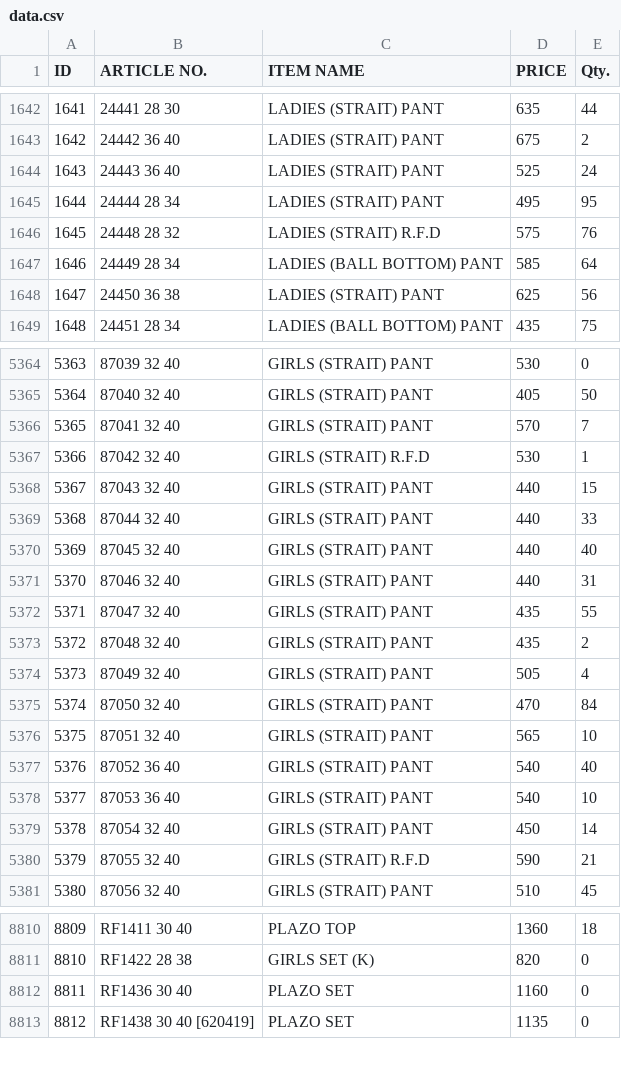
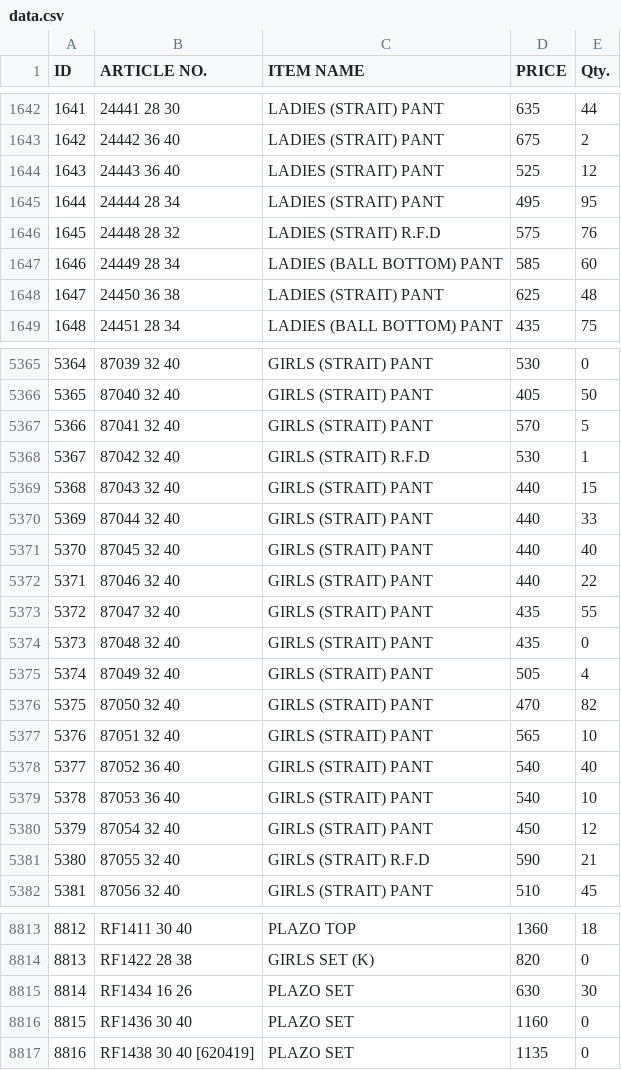
Before and after one commit to sanjeevsh1986/stock-data, a CSV file: data.csv, drawn as a sheet; only a part is shown, gaps mark what is left out; addresses are those after the commit; the diff covers the shown part only; the diff names each change by its address in the sheet, - before the commit and + after, or states it on an @@ line.

```diff
--- a/data.csv
+++ b/data.csv
-E1644 (Qty.): 24
+E1644 (Qty.): 12
-E1647 (Qty.): 64
+E1647 (Qty.): 60
-E1648 (Qty.): 56
+E1648 (Qty.): 48
@@ column A (ID) renumbered from row 1663 down @@
-E5367 (Qty.): 7
+E5367 (Qty.): 5
-E5372 (Qty.): 31
+E5372 (Qty.): 22
-E5374 (Qty.): 2
+E5374 (Qty.): 0
-E5376 (Qty.): 84
+E5376 (Qty.): 82
-E5380 (Qty.): 14
+E5380 (Qty.): 12
+row 8815: 8814 | RF1434 16 26 | PLAZO SET | 630 | 30
```
Also changed, not shown: 10 added rows and 117 edited cells elsewhere in this file.
